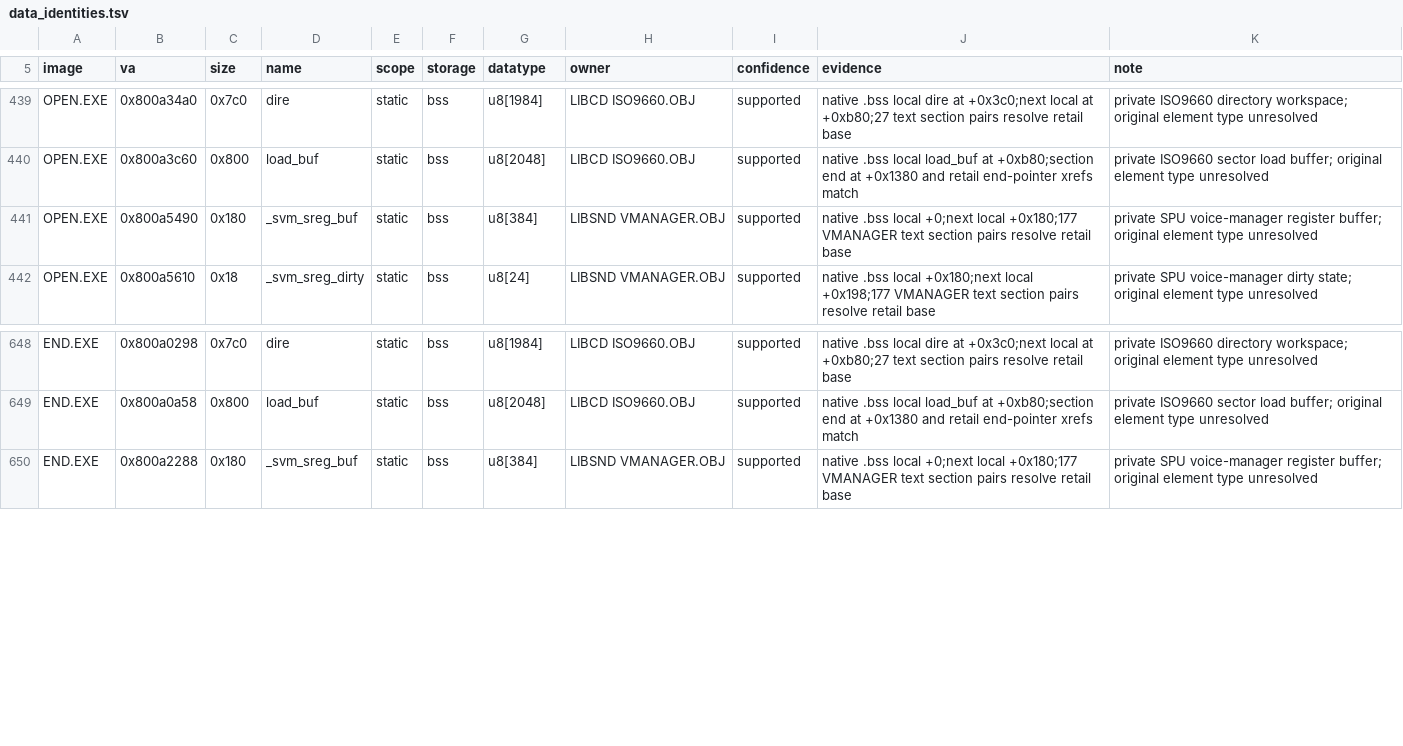
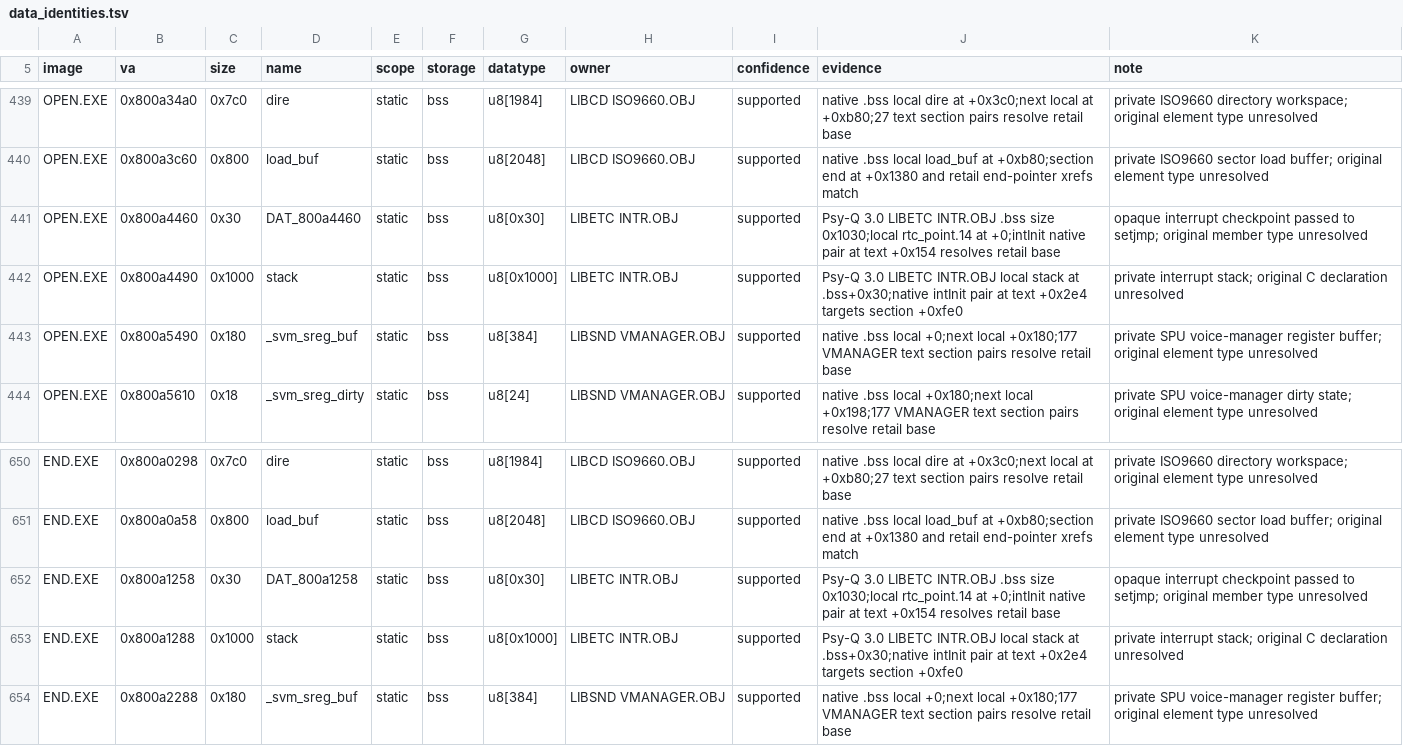
Before and after one commit to sushi-shi/kings-field-2-decomp, a TSV file: config/retail/data_identities.tsv, drawn as a sheet; only a part is shown, gaps mark what is left out; the diff names each change by its address in the sheet, - before the commit and + after, or states it on an @@ line.

Commit message:
data: identify overlay interrupt workspaces

```diff
--- a/config/retail/data_identities.tsv
+++ b/config/retail/data_identities.tsv
+row 441: OPEN.EXE | 0x800a4460 | 0x30 | DAT_800a4460 | static | bss | u8[0x30] | LIBETC INTR.OBJ | supported | Psy-Q 3.0 LIBETC INTR.OBJ .bss size 0x1030;local rtc_point.14 at +0;intInit native pair at text +0x154 resolves retail base | opaque interrupt checkpoint passed to setjmp; original member type unresolved
+row 442: OPEN.EXE | 0x800a4490 | 0x1000 | stack | static | bss | u8[0x1000] | LIBETC INTR.OBJ | supported | Psy-Q 3.0 LIBETC INTR.OBJ local stack at .bss+0x30;native intInit pair at text +0x2e4 targets section +0xfe0 | private interrupt stack; original C declaration unresolved
+row 652: END.EXE | 0x800a1258 | 0x30 | DAT_800a1258 | static | bss | u8[0x30] | LIBETC INTR.OBJ | supported | Psy-Q 3.0 LIBETC INTR.OBJ .bss size 0x1030;local rtc_point.14 at +0;intInit native pair at text +0x154 resolves retail base | opaque interrupt checkpoint passed to setjmp; original member type unresolved
+row 653: END.EXE | 0x800a1288 | 0x1000 | stack | static | bss | u8[0x1000] | LIBETC INTR.OBJ | supported | Psy-Q 3.0 LIBETC INTR.OBJ local stack at .bss+0x30;native intInit pair at text +0x2e4 targets section +0xfe0 | private interrupt stack; original C declaration unresolved
```
